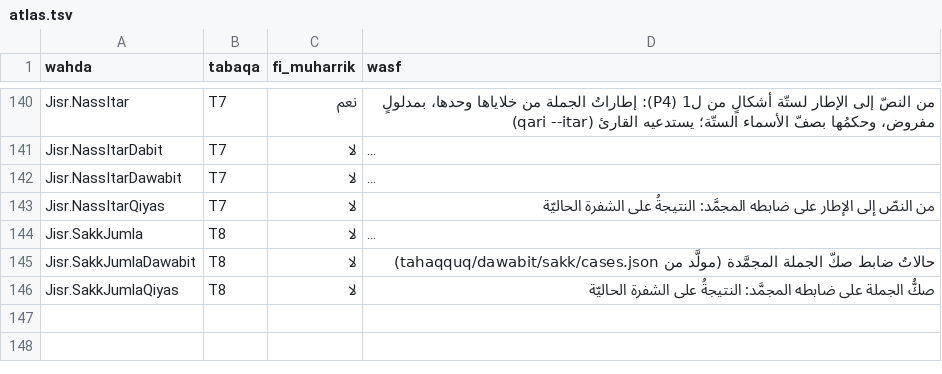
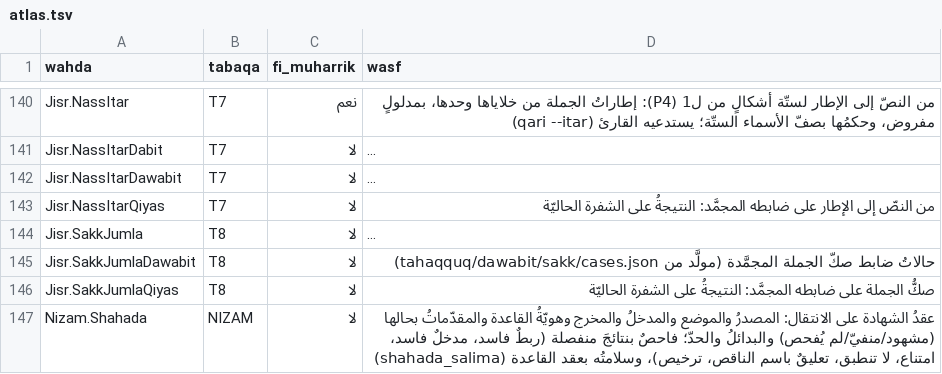
Before and after one commit to Saleh1967/Mashru, a TSV file: Nizam/atlas.tsv, drawn as a sheet; only a part is shown, gaps mark what is left out; long unchanged cells end in …; the diff covers the shown part only.

```diff
--- a/Nizam/atlas.tsv
+++ b/Nizam/atlas.tsv
@@ -146 +146,2 @@ Jisr.SakkJumlaDawabit	T8	لا	حالاتُ ضابط صكّ الجملة المج
 Jisr.SakkJumlaQiyas	T8	لا	صكُّ الجملة على ضابطه المجمَّد: النتيجةُ على الشفرة الحاليّة
+Nizam.Shahada	NIZAM	لا	عقدُ الشهادة على الانتقال: المصدرُ والموضع والمدخلُ والمخرج وهويّةُ القاعدة والمقدّماتُ بحالها (مشهود/منفيّ/لم يُفحص) والبدائلُ والحدّ؛ فاحصٌ بنتائجَ منفصلة (ربطٌ فاسد، مدخلٌ فاسد، امتناع، لا تنطبق، تعليقٌ باسم الناقص، ترخيص)، وسلامتُه بعقد القاعدة (shahada_salima)
```
Also changed, not shown: 2 added rows elsewhere in this file, 12 other files.
